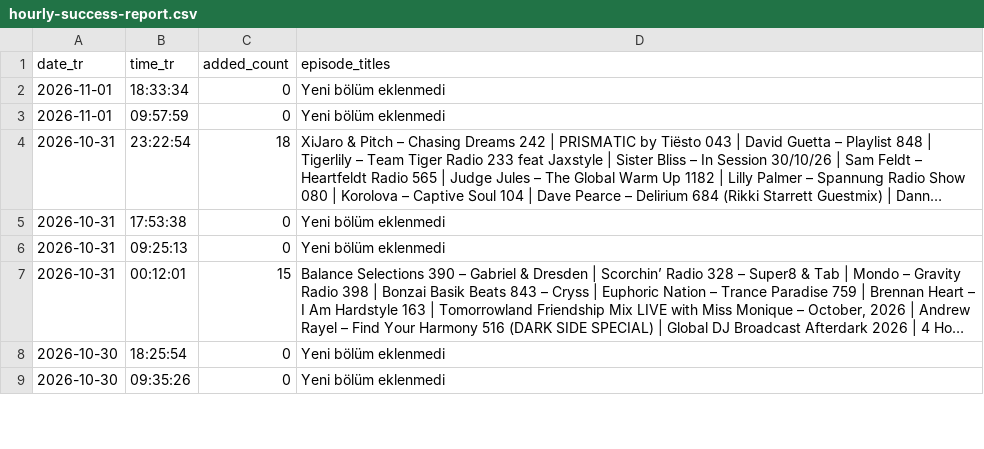
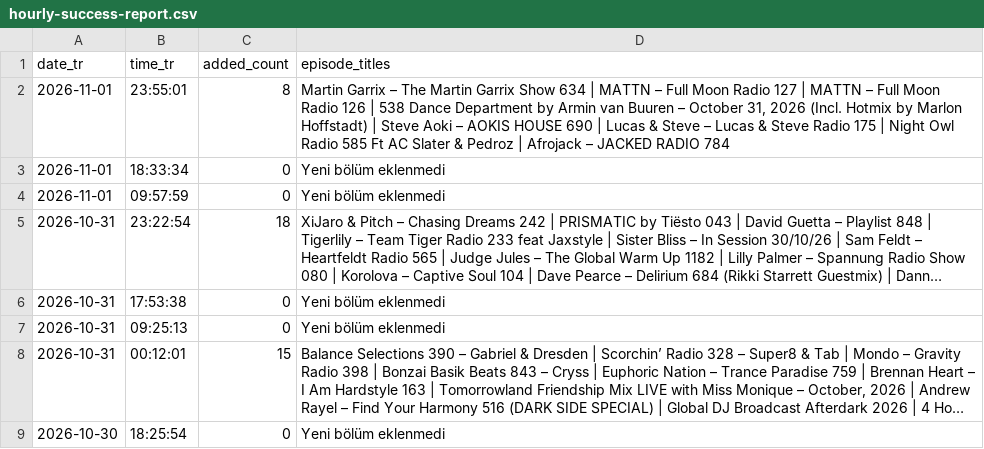
Before and after one commit to kuafor41/radioshows-podcast, a CSV file: data/hourly-success-report.csv, drawn as a sheet; only a part is shown; the shorter side is filled out with more unchanged rows; long unchanged cells end in ….

```diff
--- a/data/hourly-success-report.csv
+++ b/data/hourly-success-report.csv
@@ -1,2 +1,3 @@
 date_tr,time_tr,added_count,episode_titles
+2026-11-01,23:55:01,8,"Martin Garrix – The Martin Garrix Show 634 | MATTN – Full Moon Radio 127 | MATTN – Full Moon Radio 126 | 538 Dance Department by Armin van Buuren – October 31, 2026 (Incl. Hotmix by Marlon Hoffstadt) | Steve Aoki – AOKIS HOUSE 690 | Lucas & Steve – Lucas & Steve Radio 175 | Night Owl Radio 585 Ft AC Slater & Pedroz | Afrojack – JACKED RADIO 784"
 2026-11-01,18:33:34,0,Yeni bölüm eklenmedi
```
Also changed, not shown: data/retry-queue.csv, data/rss-quality-checks.csv, 9 other files.
